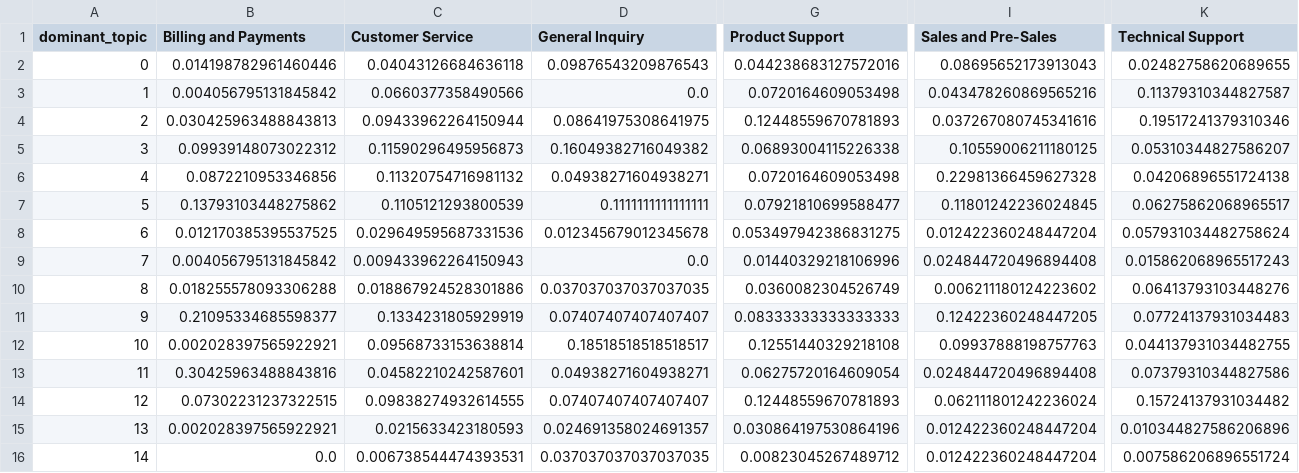
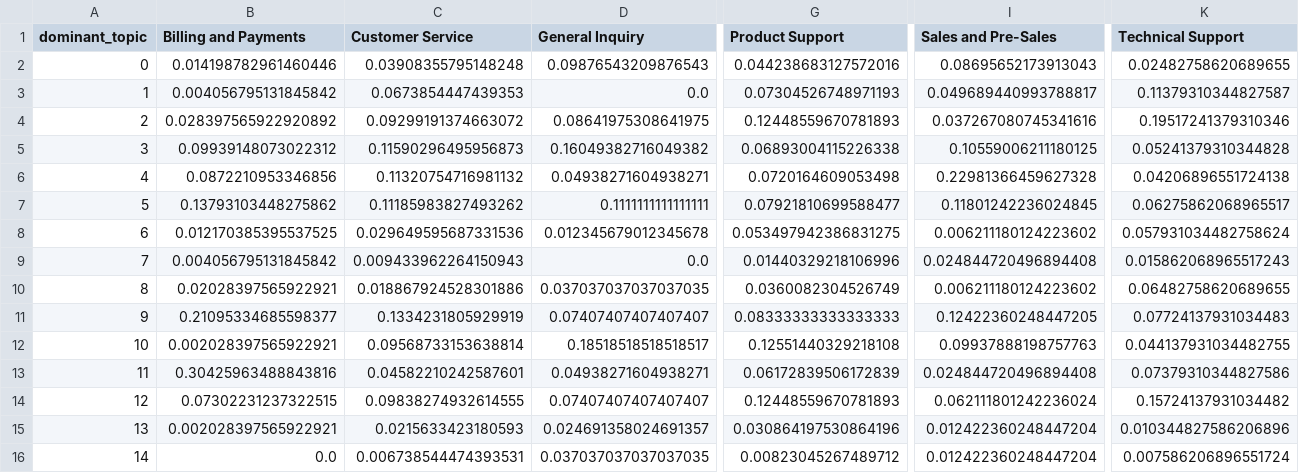
Before and after one commit to Sanskargade100/text-analytics-customer-feedback, a CSV file: Draft/results/lda/topic_by_queue_en.csv, drawn as a sheet; only a part is shown, gaps mark what is left out; the diff names each change by its address in the sheet, - before the commit and + after, or states it on an @@ line.

```diff
--- a/Draft/results/lda/topic_by_queue_en.csv
+++ b/Draft/results/lda/topic_by_queue_en.csv
-C2 (Customer Service): 0.04043126684636118
+C2 (Customer Service): 0.03908355795148248
-C3 (Customer Service): 0.0660377358490566
+C3 (Customer Service): 0.0673854447439353
-G3 (Product Support): 0.0720164609053498
+G3 (Product Support): 0.07304526748971193
-I3 (Sales and Pre-Sales): 0.043478260869565216
+I3 (Sales and Pre-Sales): 0.049689440993788817
-B4 (Billing and Payments): 0.030425963488843813
+B4 (Billing and Payments): 0.028397565922920892
-C4 (Customer Service): 0.09433962264150944
+C4 (Customer Service): 0.09299191374663072
-K5 (Technical Support): 0.05310344827586207
+K5 (Technical Support): 0.05241379310344828
-C7 (Customer Service): 0.1105121293800539
+C7 (Customer Service): 0.11185983827493262
-I8 (Sales and Pre-Sales): 0.012422360248447204
+I8 (Sales and Pre-Sales): 0.006211180124223602
-B10 (Billing and Payments): 0.018255578093306288
+B10 (Billing and Payments): 0.02028397565922921
-K10 (Technical Support): 0.06413793103448276
+K10 (Technical Support): 0.06482758620689655
-G13 (Product Support): 0.06275720164609054
+G13 (Product Support): 0.06172839506172839
```
Also changed, not shown: Draft/results/clustering/metrics_de_tfidf.csv, Draft/results/clustering/metrics_en_emb.csv, 21 other files.
